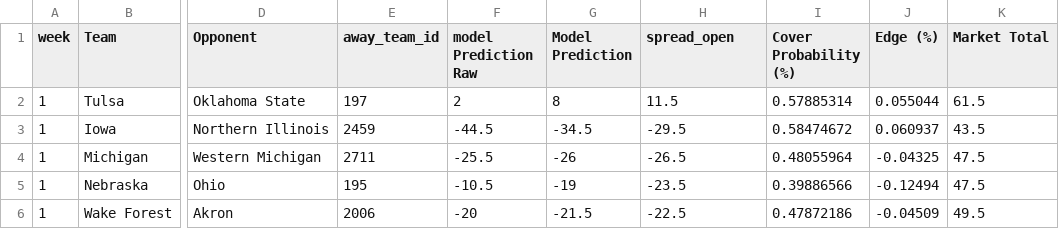
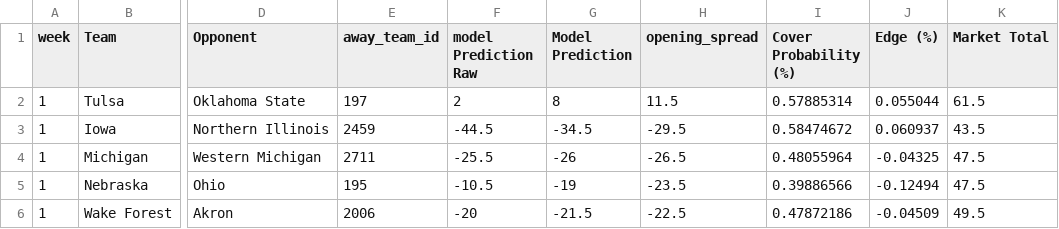
Before and after one commit to trashduty/trash-schedule, a CSV file: cfb model output_new.csv, drawn as a sheet; only a part is shown, gaps mark what is left out; the diff names each change by its address in the sheet, - before the commit and + after, or states it on an @@ line.

Commit message:
Add files via upload

```diff
--- a/cfb model output_new.csv
+++ b/cfb model output_new.csv
-H1: spread_open
+H1: opening_spread
```
